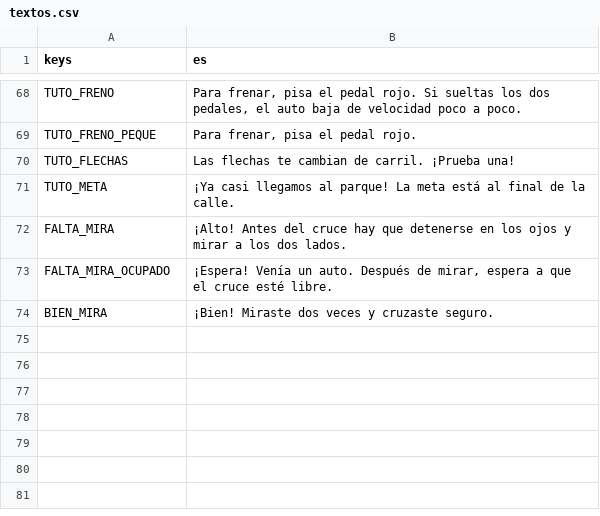
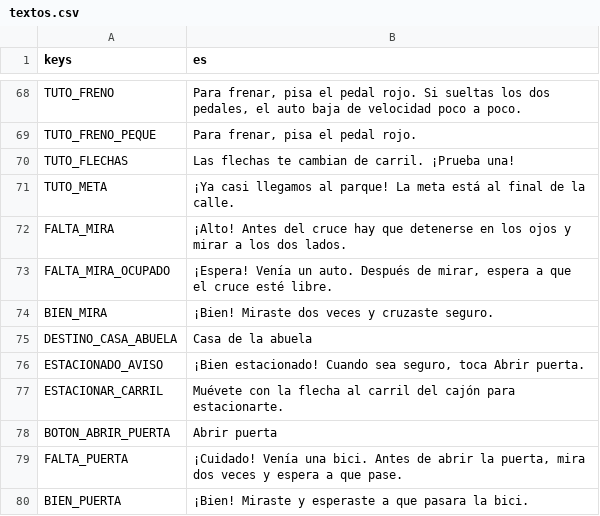
Before and after one commit to upsaac-obs/reto_tec_juego, a CSV file: i18n/textos.csv, drawn as a sheet; only a part is shown, gaps mark what is left out; the diff names each change by its address in the sheet, - before the commit and + after, or states it on an @@ line.

```diff
--- a/i18n/textos.csv
+++ b/i18n/textos.csv
+row 75: DESTINO_CASA_ABUELA | Casa de la abuela
+row 76: ESTACIONADO_AVISO | ¡Bien estacionado! Cuando sea seguro, toca Abrir puerta.
+row 77: ESTACIONAR_CARRIL | Muévete con la flecha al carril del cajón para estacionarte.
+row 78: BOTON_ABRIR_PUERTA | Abrir puerta
+row 79: FALTA_PUERTA | ¡Cuidado! Venía una bici. Antes de abrir la puerta, mira dos veces y espera a que pase.
+row 80: BIEN_PUERTA | ¡Bien! Miraste y esperaste a que pasara la bici.
```
Also changed, not shown: 15 other files.
